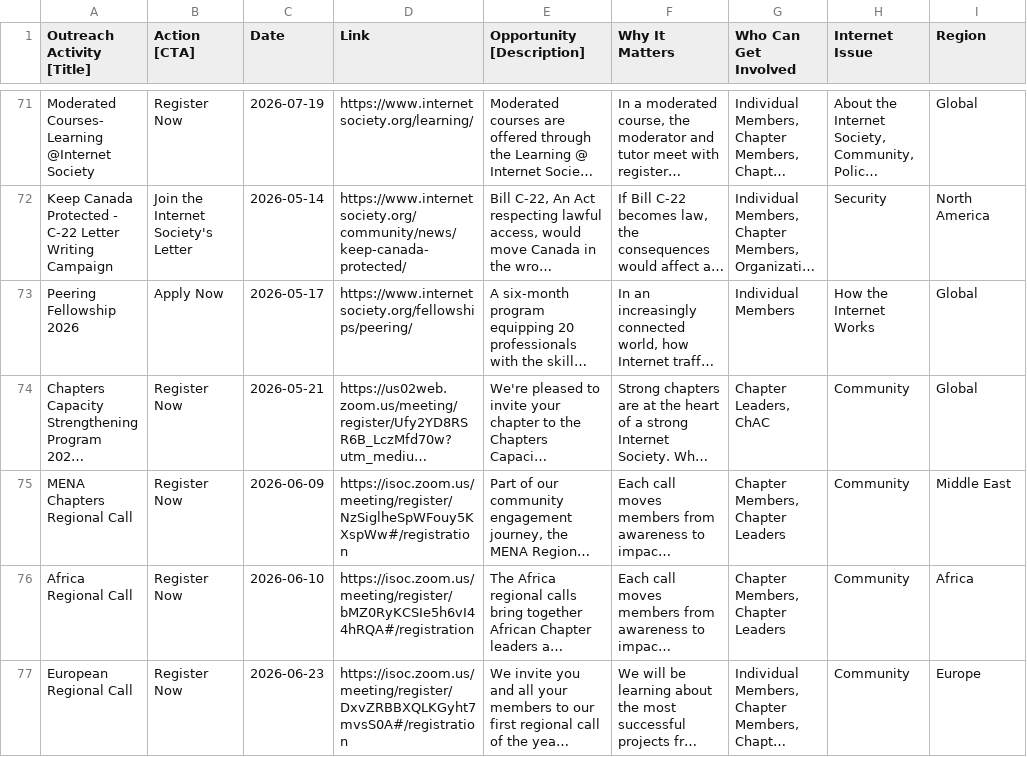
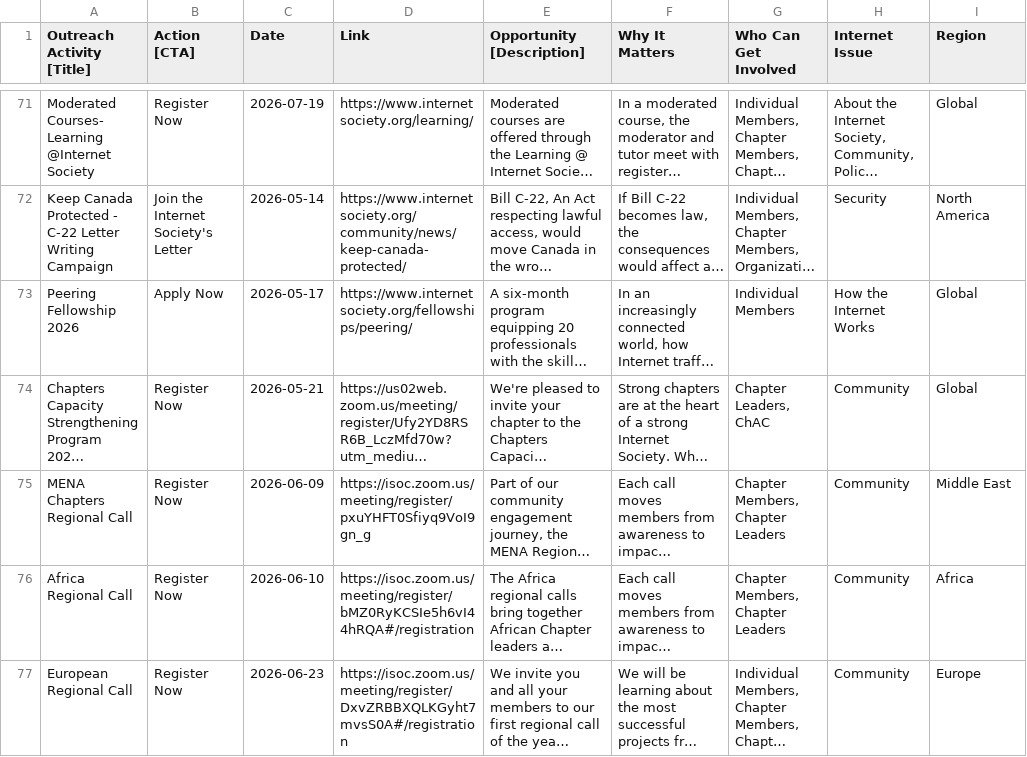
Before and after one commit to InternetSociety/community-opportunities, a CSV file: data/opportunities.csv, drawn as a sheet; only a part is shown, gaps mark what is left out; long unchanged cells end in …; the diff names each change by its address in the sheet, - before the commit and + after, or states it on an @@ line.

```diff
--- a/data/opportunities.csv
+++ b/data/opportunities.csv
-D75 (Link): https://isoc.zoom.us/meeting/register/NzSiglheSpWFouy5KXspWw#/registration
+D75 (Link): https://isoc.zoom.us/meeting/register/pxuYHFT0Sfiyq9VoI9gn_g
```
Also changed, not shown: 1 other file.
